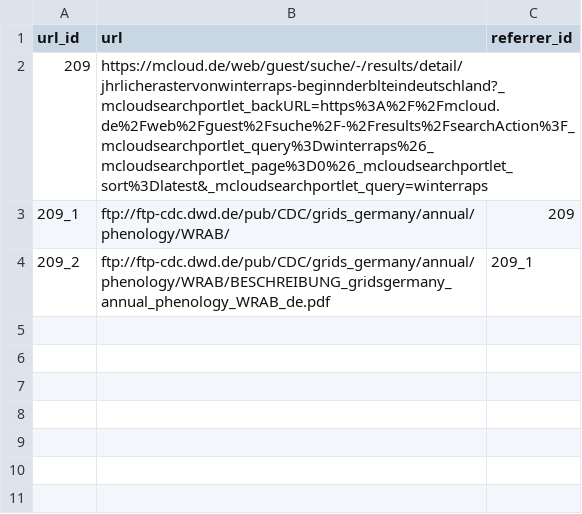
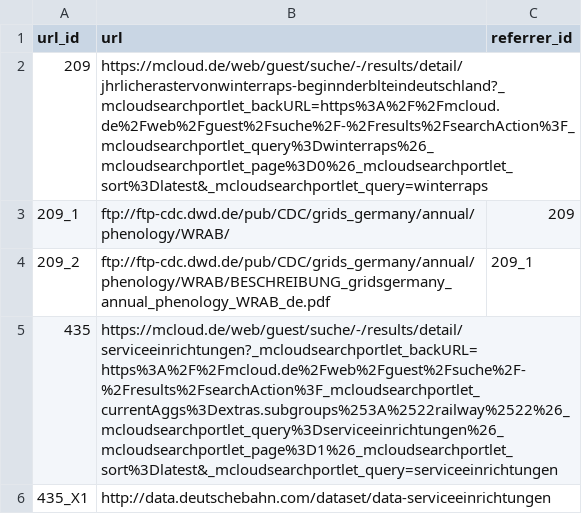
Before and after one commit to projekt-opal/testdata, a CSV file: sample/urls.csv, drawn as a sheet; the diff names each change by its address in the sheet, - before the commit and + after, or states it on an @@ line.

```diff
--- a/sample/urls.csv
+++ b/sample/urls.csv
+row 5: 435 | https://mcloud.de/web/guest/suche/-/results/detail/serviceeinrichtungen?_mcloudsearchportlet_backURL=https%3A%2F%2Fmcloud.de%2Fweb%2Fguest%2Fsuche%2F-%2Fresults%2FsearchAction%3F_mcloudsearchportlet_currentAggs%3Dextras.subgroups%253A%2522railway%2522%26_mcloudsearchportlet_query%3Dserviceeinrichtungen%26_mcloudsearchportlet_page%3D1%26_mcloudsearchportlet_sort%3Dlatest&_mcloudsearchportlet_query=serviceeinrichtungen
+row 6: 435_X1 | http://data.deutschebahn.com/dataset/data-serviceeinrichtungen
```
Also changed, not shown: sample/extract.csv, 2 other files.
